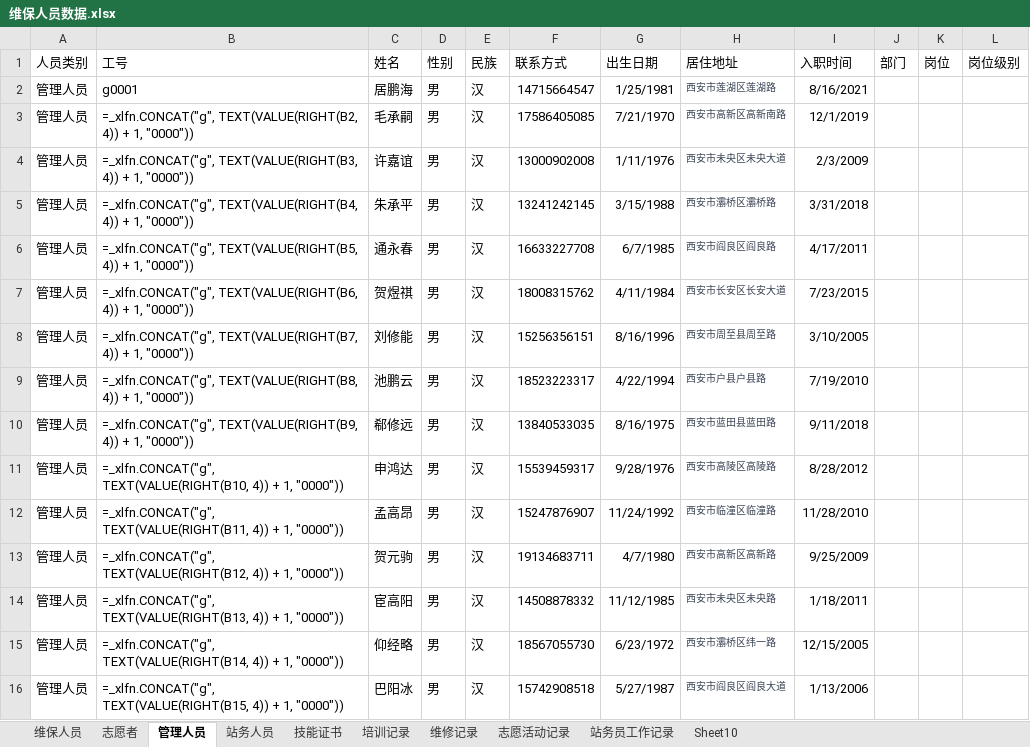
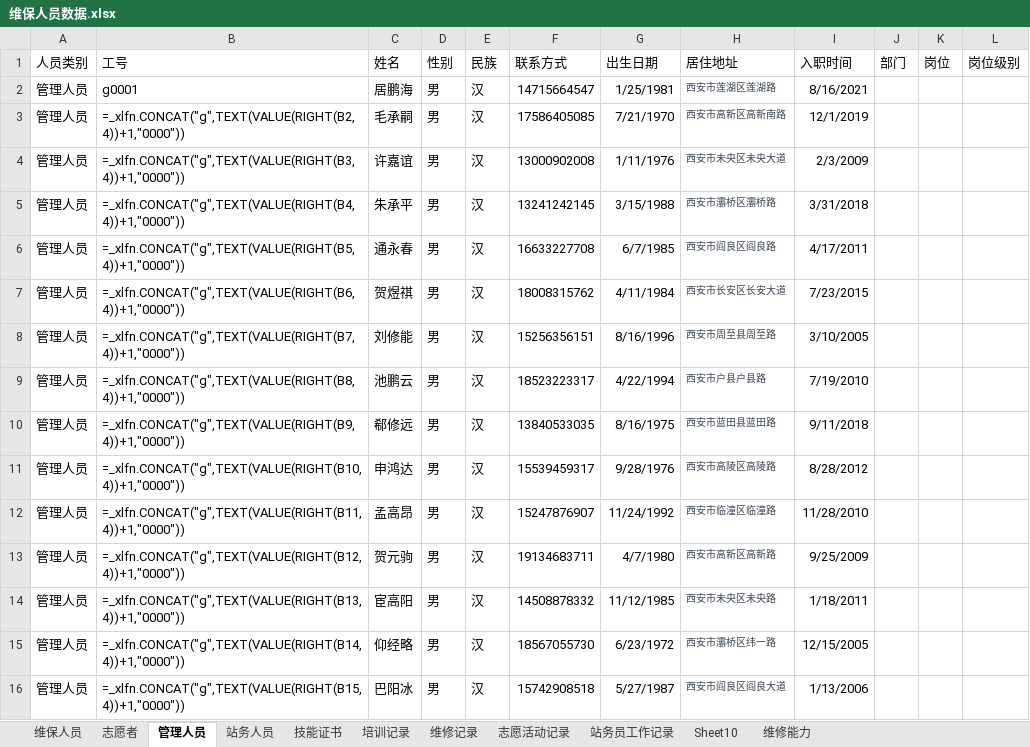
Before and after one commit to QippyXiong/SubwayMaintenancePersonnelKnowledgeGraphGeneration, an Excel workbook: data/database/Synthesis/维保人员数据.xlsx, sheet 管理人员, drawn as a sheet; only a part is shown; values as stored, in another font and other column widths than the file's, no borders; formulas are shown in place of their values; the diff covers the shown part only; the diff names each change by its address in the sheet, - before the commit and + after, or states it on an @@ line.

```diff
--- a/data/database/Synthesis/维保人员数据.xlsx (sheet 管理人员)
+++ b/data/database/Synthesis/维保人员数据.xlsx (sheet 管理人员)
+sheet tab: 维修能力
-B3 (工号): =_xlfn.CONCAT("g", TEXT(VALUE(RIGHT(B2, 4)) + 1, "0000"))
+B3 (工号): =_xlfn.CONCAT("g",TEXT(VALUE(RIGHT(B2,4))+1,"0000"))
-B4 (工号): =_xlfn.CONCAT("g", TEXT(VALUE(RIGHT(B3, 4)) + 1, "0000"))
+B4 (工号): =_xlfn.CONCAT("g",TEXT(VALUE(RIGHT(B3,4))+1,"0000"))
-B5 (工号): =_xlfn.CONCAT("g", TEXT(VALUE(RIGHT(B4, 4)) + 1, "0000"))
+B5 (工号): =_xlfn.CONCAT("g",TEXT(VALUE(RIGHT(B4,4))+1,"0000"))
-B6 (工号): =_xlfn.CONCAT("g", TEXT(VALUE(RIGHT(B5, 4)) + 1, "0000"))
+B6 (工号): =_xlfn.CONCAT("g",TEXT(VALUE(RIGHT(B5,4))+1,"0000"))
-B7 (工号): =_xlfn.CONCAT("g", TEXT(VALUE(RIGHT(B6, 4)) + 1, "0000"))
+B7 (工号): =_xlfn.CONCAT("g",TEXT(VALUE(RIGHT(B6,4))+1,"0000"))
-B8 (工号): =_xlfn.CONCAT("g", TEXT(VALUE(RIGHT(B7, 4)) + 1, "0000"))
+B8 (工号): =_xlfn.CONCAT("g",TEXT(VALUE(RIGHT(B7,4))+1,"0000"))
-B9 (工号): =_xlfn.CONCAT("g", TEXT(VALUE(RIGHT(B8, 4)) + 1, "0000"))
+B9 (工号): =_xlfn.CONCAT("g",TEXT(VALUE(RIGHT(B8,4))+1,"0000"))
-B10 (工号): =_xlfn.CONCAT("g", TEXT(VALUE(RIGHT(B9, 4)) + 1, "0000"))
+B10 (工号): =_xlfn.CONCAT("g",TEXT(VALUE(RIGHT(B9,4))+1,"0000"))
-B11 (工号): =_xlfn.CONCAT("g", TEXT(VALUE(RIGHT(B10, 4)) + 1, "0000"))
+B11 (工号): =_xlfn.CONCAT("g",TEXT(VALUE(RIGHT(B10,4))+1,"0000"))
-B12 (工号): =_xlfn.CONCAT("g", TEXT(VALUE(RIGHT(B11, 4)) + 1, "0000"))
+B12 (工号): =_xlfn.CONCAT("g",TEXT(VALUE(RIGHT(B11,4))+1,"0000"))
-B13 (工号): =_xlfn.CONCAT("g", TEXT(VALUE(RIGHT(B12, 4)) + 1, "0000"))
+B13 (工号): =_xlfn.CONCAT("g",TEXT(VALUE(RIGHT(B12,4))+1,"0000"))
-B14 (工号): =_xlfn.CONCAT("g", TEXT(VALUE(RIGHT(B13, 4)) + 1, "0000"))
+B14 (工号): =_xlfn.CONCAT("g",TEXT(VALUE(RIGHT(B13,4))+1,"0000"))
-B15 (工号): =_xlfn.CONCAT("g", TEXT(VALUE(RIGHT(B14, 4)) + 1, "0000"))
+B15 (工号): =_xlfn.CONCAT("g",TEXT(VALUE(RIGHT(B14,4))+1,"0000"))
-B16 (工号): =_xlfn.CONCAT("g", TEXT(VALUE(RIGHT(B15, 4)) + 1, "0000"))
+B16 (工号): =_xlfn.CONCAT("g",TEXT(VALUE(RIGHT(B15,4))+1,"0000"))
```
Also changed, not shown: 15 edited cells elsewhere in this sheet, sheet 志愿者, sheet 维保人员, sheet 站务人员, sheet 志愿活动记录, sheet 维修记录, 18 other files.
